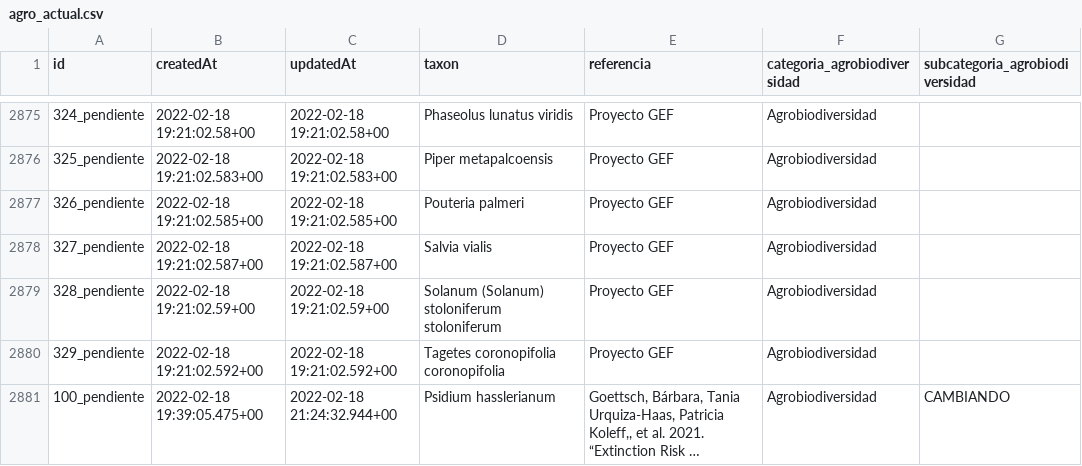
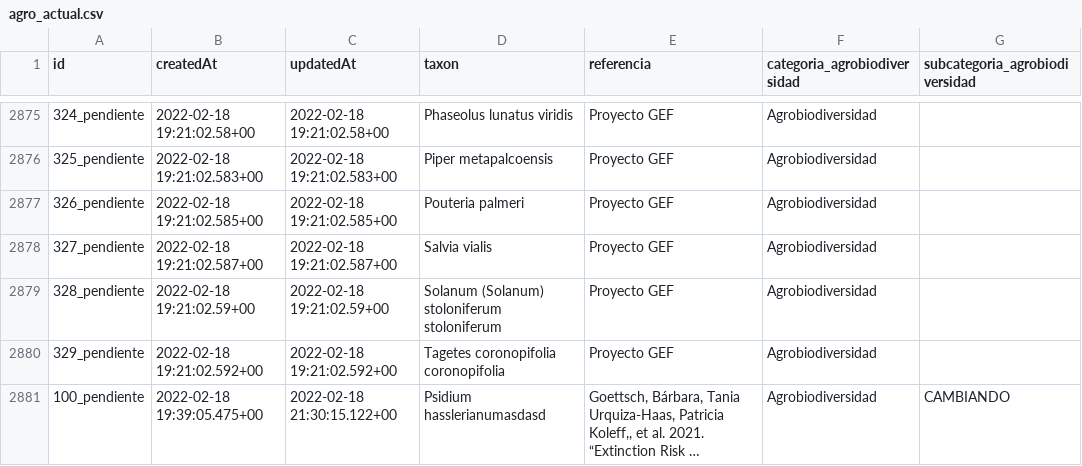
Before and after one commit to CONABIO/catalogo-agrobiodiversidad, a CSV file: agro_actual.csv, drawn as a sheet; only a part is shown, gaps mark what is left out; long unchanged cells end in …; the diff names each change by its address in the sheet, - before the commit and + after, or states it on an @@ line.

```diff
--- a/agro_actual.csv
+++ b/agro_actual.csv
-C2881 (updatedAt): 2022-02-18 21:24:32.944+00
+C2881 (updatedAt): 2022-02-18 21:30:15.122+00
-D2881 (taxon): Psidium hasslerianum
+D2881 (taxon): Psidium hasslerianumasdasd
```
Also changed, not shown: 1 other file.
